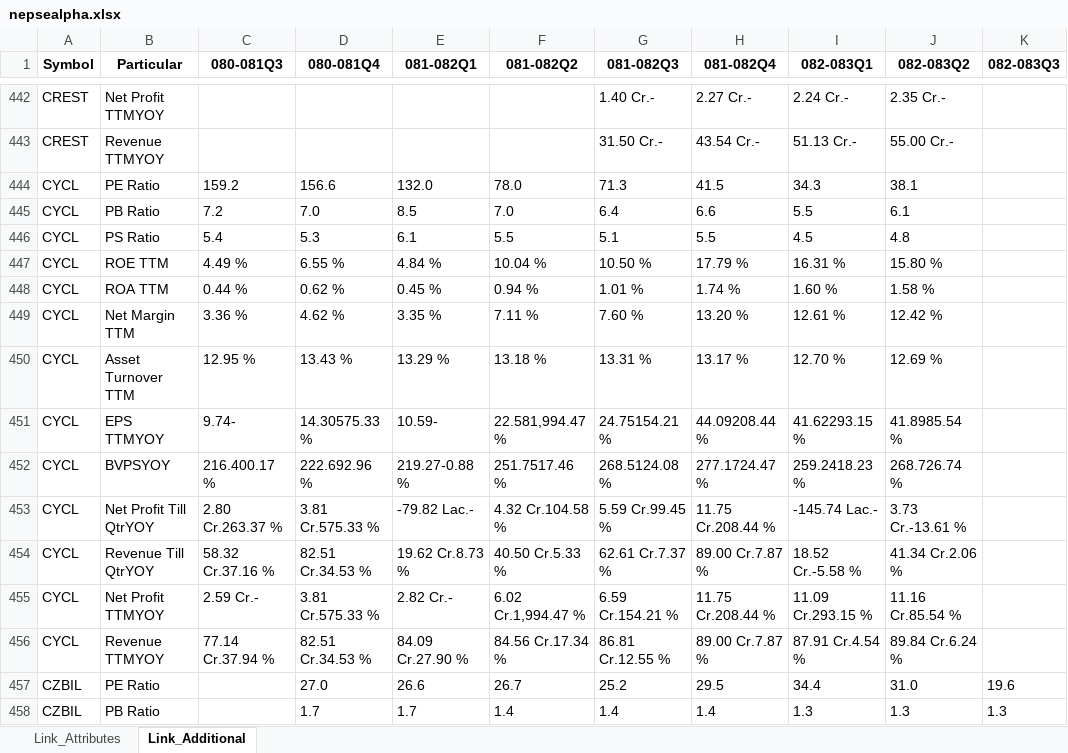
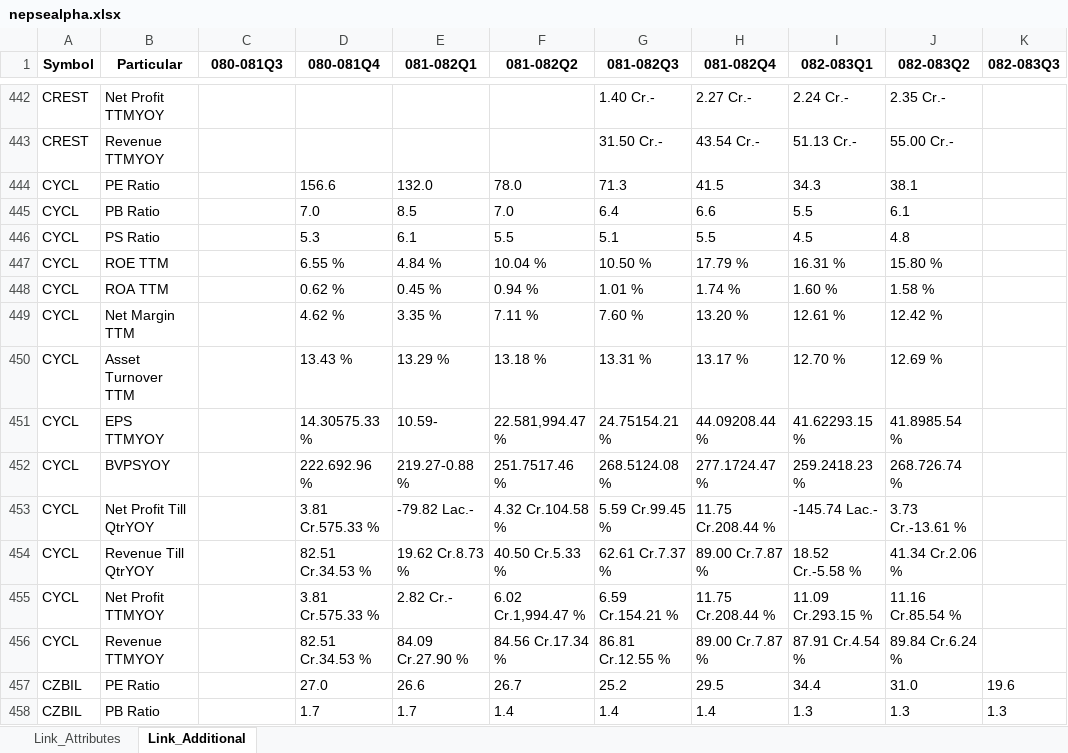
Before and after one commit to nikssspandey2000/nepsealphacrawl, an Excel workbook: nepsealpha.xlsx, sheet Link_Additional, drawn as a sheet; only a part is shown, gaps mark what is left out; values as stored, in another font and other column widths than the file's, no borders; the diff covers the shown part only; the diff names each change by its address in the sheet, - before the commit and + after, or states it on an @@ line.

```diff
--- a/nepsealpha.xlsx (sheet Link_Additional)
+++ b/nepsealpha.xlsx (sheet Link_Additional)
-C444 (080-081Q3): 159.2
+C444 (080-081Q3): (empty)
-C445 (080-081Q3): 7.2
+C445 (080-081Q3): (empty)
-C446 (080-081Q3): 5.4
+C446 (080-081Q3): (empty)
-C447 (080-081Q3): 4.49 %
+C447 (080-081Q3): (empty)
-C448 (080-081Q3): 0.44 %
+C448 (080-081Q3): (empty)
-C449 (080-081Q3): 3.36 %
+C449 (080-081Q3): (empty)
-C450 (080-081Q3): 12.95 %
+C450 (080-081Q3): (empty)
-C451 (080-081Q3): 9.74-
+C451 (080-081Q3): (empty)
-C452 (080-081Q3): 216.400.17 %
+C452 (080-081Q3): (empty)
-C453 (080-081Q3): 2.80 Cr.263.37 %
+C453 (080-081Q3): (empty)
-C454 (080-081Q3): 58.32 Cr.37.16 %
+C454 (080-081Q3): (empty)
-C455 (080-081Q3): 2.59 Cr.-
+C455 (080-081Q3): (empty)
-C456 (080-081Q3): 77.14 Cr.37.94 %
+C456 (080-081Q3): (empty)
```
Also changed, not shown: 26 edited cells elsewhere in this sheet, 3 other files.
